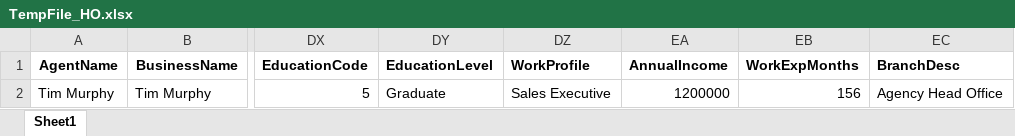
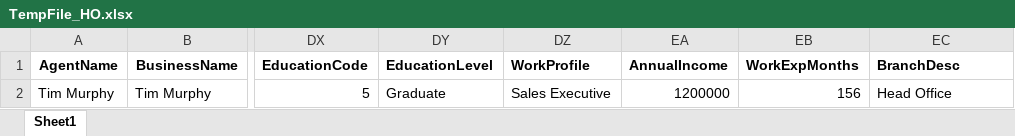
Before and after one commit to vishalkhedkar533/hms, an Excel workbook: Jobs/Tasks/FileProcess/TempFile_HO.xlsx, sheet Sheet1, drawn as a sheet; only a part is shown, gaps mark what is left out; values as stored, in another font and other column widths than the file's, no borders; the diff names each change by its address in the sheet, - before the commit and + after, or states it on an @@ line.

Commit message:
update agent headoffice excel file

```diff
--- a/Jobs/Tasks/FileProcess/TempFile_HO.xlsx (sheet Sheet1)
+++ b/Jobs/Tasks/FileProcess/TempFile_HO.xlsx (sheet Sheet1)
-EC2 (BranchDesc): Agency Head Office
+EC2 (BranchDesc): Head Office
```
